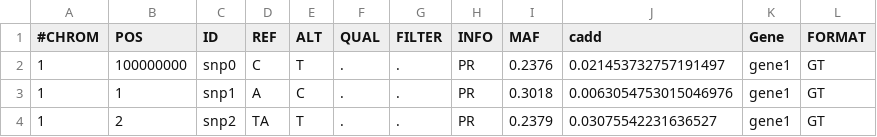
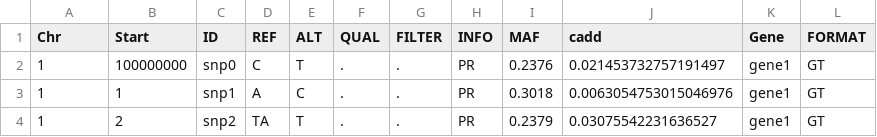
Before and after one commit to AldisiRana/GenRisk, a TSV file: toy_example/annotated_toy_dataset.tsv, drawn as a sheet; only a part is shown.

```diff
--- a/toy_example/annotated_toy_dataset.tsv
+++ b/toy_example/annotated_toy_dataset.tsv
@@ -1,2 +1,2 @@
-#CHROM	POS	ID	REF	ALT	QUAL	FILTER	INFO	MAF	cadd	Gene	FORMAT
+Chr	Start	ID	REF	ALT	QUAL	FILTER	INFO	MAF	cadd	Gene	FORMAT
 1	100000000	snp0	C	T	.	.	PR	0.2376	0.021453732757191497	gene1	GT
```
Also changed, not shown: 3 other files.
